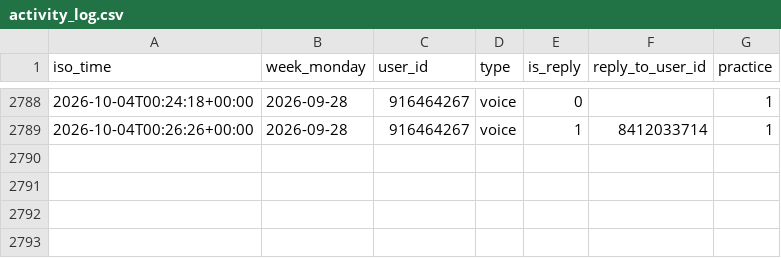
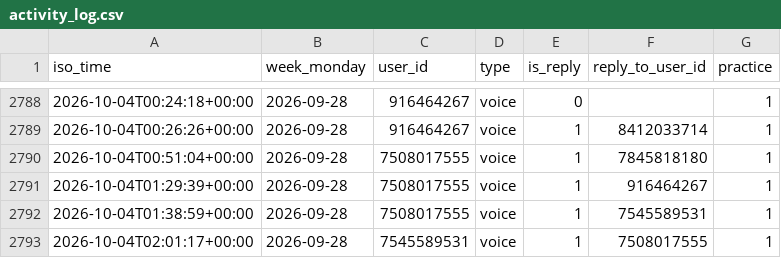
Before and after one commit to Mehinewe/weekly-topic-t, a CSV file: activity_log.csv, drawn as a sheet; only a part is shown, gaps mark what is left out.

```diff
--- a/activity_log.csv
+++ b/activity_log.csv
@@ -2789 +2789,5 @@ iso_time,week_monday,user_id,type,is_reply,reply_to_user_id,practice
 2026-10-04T00:26:26+00:00,2026-09-28,916464267,voice,1,8412033714,1
+2026-10-04T00:51:04+00:00,2026-09-28,7508017555,voice,1,7845818180,1
+2026-10-04T01:29:39+00:00,2026-09-28,7508017555,voice,1,916464267,1
+2026-10-04T01:38:59+00:00,2026-09-28,7508017555,voice,1,7545589531,1
+2026-10-04T02:01:17+00:00,2026-09-28,7545589531,voice,1,7508017555,1
```
Also changed, not shown: shadowing_participants.csv, 1 other file.
